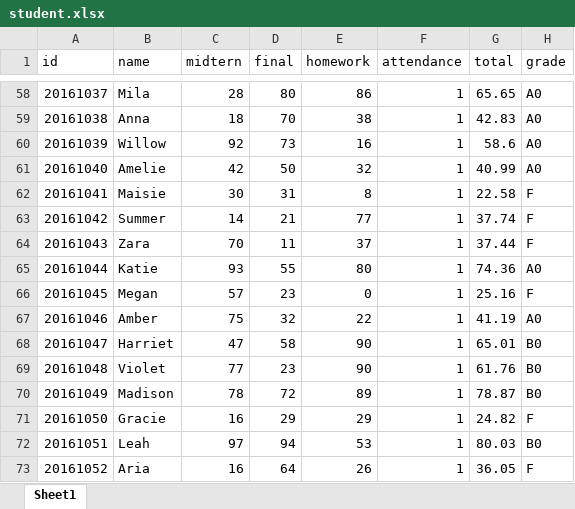
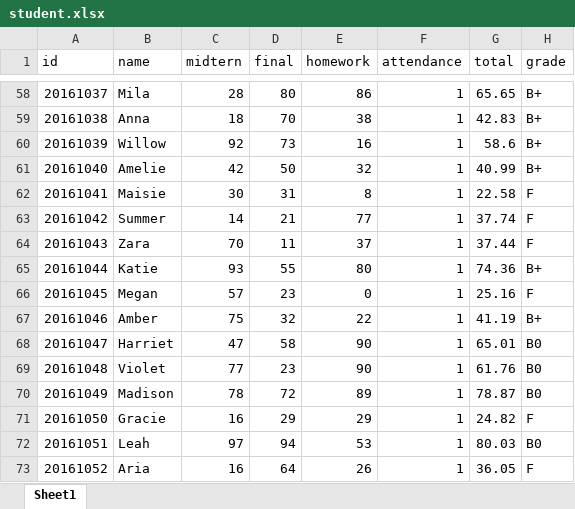
Before and after one commit to woorimj/BigDataProcess, an Excel workbook: student.xlsx, sheet Sheet1, drawn as a sheet; only a part is shown, gaps mark what is left out; values as stored, in another font and other column widths than the file's, no borders; the diff covers the shown part only; the diff names each change by its address in the sheet, - before the commit and + after, or states it on an @@ line.

```diff
--- a/student.xlsx (sheet Sheet1)
+++ b/student.xlsx (sheet Sheet1)
-H58:H61 (grade): A0
+H58:H61 (grade): B+
-H65 (grade): A0
+H65 (grade): B+
-H67 (grade): A0
+H67 (grade): B+
```
Also changed, not shown: 19 edited cells elsewhere in this sheet, 1 other file.
